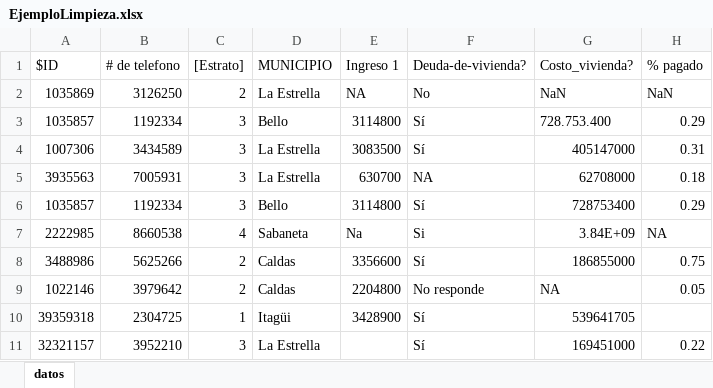
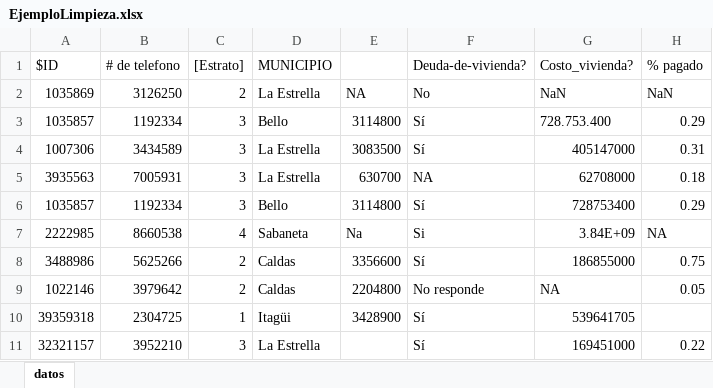
Before and after one commit to jiperezga/jiperezga.github.io, an Excel workbook: Dataset/EjemploLimpieza.xlsx, sheet datos, drawn as a sheet; values as stored, in another font and other column widths than the file's, no borders; the diff names each change by its address in the sheet, - before the commit and + after, or states it on an @@ line.

Commit message:
Última modificación a base de datos (o eso espero)

```diff
--- a/Dataset/EjemploLimpieza.xlsx (sheet datos)
+++ b/Dataset/EjemploLimpieza.xlsx (sheet datos)
-E1: Ingreso 1
+E1: (empty)
```
